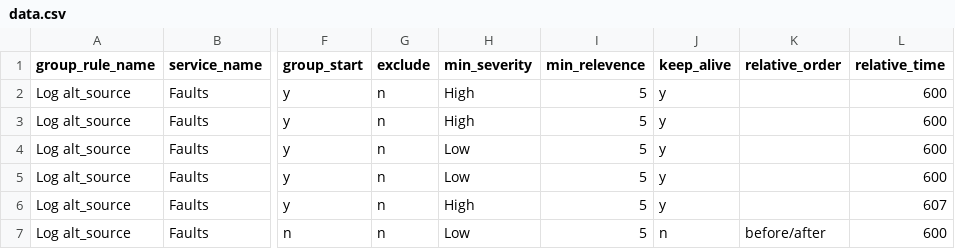
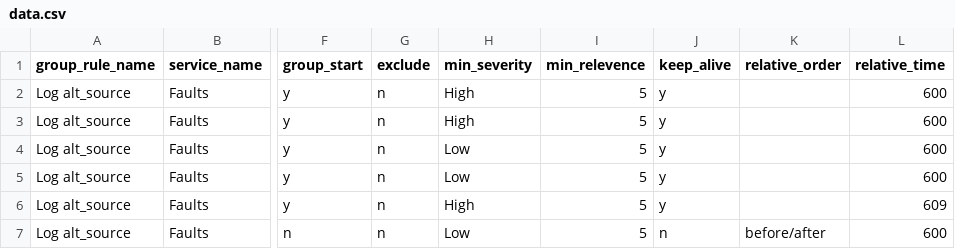
Before and after one commit to oppokui/demo, a CSV file: settings/do/viaops_incident_group_correlation/data.csv, drawn as a sheet; only a part is shown, gaps mark what is left out; the diff names each change by its address in the sheet, - before the commit and + after, or states it on an @@ line.

Commit message:
committed by: vtbaadmin update null From 127.0.0.1 ------Meta------{   "tables": "viaops_incident_group_correlation",   "action": "update",   "source": "viaops_config_db",   "sql": "UPDATE\r\n    viaops_incident_group_correlation\r\nSET\r\n    min_severity\u003d\"High\",\r\n    relative_time\u003d\"609\"\r\nWHERE group_rule_name\u003d\"Log alt_source\"\r\nAND metric_id \u003d \"Faults|Logs|Syslog|logMsgs|warn|${alt_source}\"\r\nAND incident_rule_name \u003d \"\"\r\nAND min_severity \u003d \"High\"\r\n" }

```diff
--- a/settings/do/viaops_incident_group_correlation/data.csv
+++ b/settings/do/viaops_incident_group_correlation/data.csv
-L6 (relative_time): 607
+L6 (relative_time): 609
```
